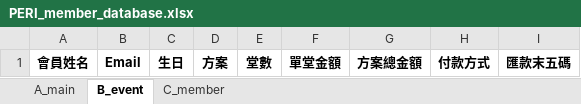
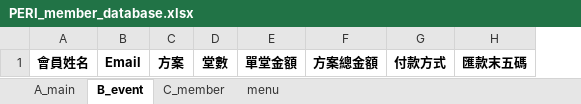
Before and after one commit to refinism-B/Fitness-Studio-Member-System, an Excel workbook: PERI_member_database.xlsx, sheet B_event, drawn as a sheet; values as stored, in another font and other column widths than the file's, no borders; the diff names each change by its address in the sheet, - before the commit and + after, or states it on an @@ line.

```diff
--- a/PERI_member_database.xlsx (sheet B_event)
+++ b/PERI_member_database.xlsx (sheet B_event)
+sheet tab: menu
-column C, row 1: 生日
```
Also changed, not shown: 2 other files.
